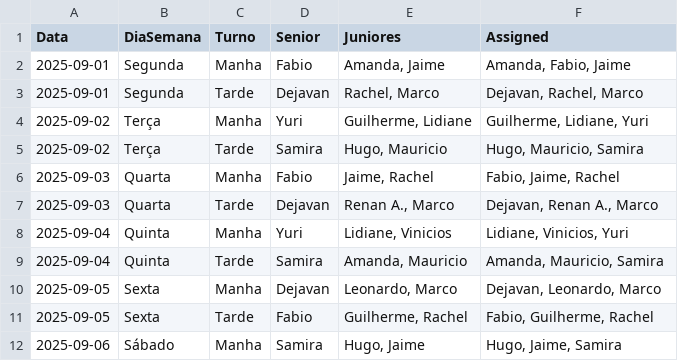
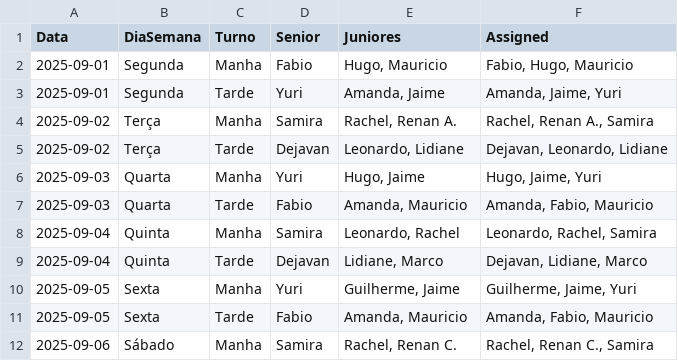
Before and after one commit to CaioFBraida/PO_Imobiliaria, a CSV file: escala_mes.csv, drawn as a sheet; only a part is shown; the diff covers the shown part only.

```diff
--- a/escala_mes.csv
+++ b/escala_mes.csv
@@ -1,12 +1,12 @@
 Data,DiaSemana,Turno,Senior,Juniores,Assigned
-2025-09-01,Segunda,Manha,Fabio,"Amanda, Jaime","Amanda, Fabio, Jaime"
-2025-09-01,Segunda,Tarde,Dejavan,"Rachel, Marco","Dejavan, Rachel, Marco"
-2025-09-02,Terça,Manha,Yuri,"Guilherme, Lidiane","Guilherme, Lidiane, Yuri"
-2025-09-02,Terça,Tarde,Samira,"Hugo, Mauricio","Hugo, Mauricio, Samira"
-2025-09-03,Quarta,Manha,Fabio,"Jaime, Rachel","Fabio, Jaime, Rachel"
-2025-09-03,Quarta,Tarde,Dejavan,"Renan A., Marco","Dejavan, Renan A., Marco"
-2025-09-04,Quinta,Manha,Yuri,"Lidiane, Vinicios","Lidiane, Vinicios, Yuri"
-2025-09-04,Quinta,Tarde,Samira,"Amanda, Mauricio","Amanda, Mauricio, Samira"
-2025-09-05,Sexta,Manha,Dejavan,"Leonardo, Marco","Dejavan, Leonardo, Marco"
-2025-09-05,Sexta,Tarde,Fabio,"Guilherme, Rachel","Fabio, Guilherme, Rachel"
-2025-09-06,Sábado,Manha,Samira,"Hugo, Jaime","Hugo, Jaime, Samira"
+2025-09-01,Segunda,Manha,Fabio,"Hugo, Mauricio","Fabio, Hugo, Mauricio"
+2025-09-01,Segunda,Tarde,Yuri,"Amanda, Jaime","Amanda, Jaime, Yuri"
+2025-09-02,Terça,Manha,Samira,"Rachel, Renan A.","Rachel, Renan A., Samira"
+2025-09-02,Terça,Tarde,Dejavan,"Leonardo, Lidiane","Dejavan, Leonardo, Lidiane"
+2025-09-03,Quarta,Manha,Yuri,"Hugo, Jaime","Hugo, Jaime, Yuri"
+2025-09-03,Quarta,Tarde,Fabio,"Amanda, Mauricio","Amanda, Fabio, Mauricio"
+2025-09-04,Quinta,Manha,Samira,"Leonardo, Rachel","Leonardo, Rachel, Samira"
+2025-09-04,Quinta,Tarde,Dejavan,"Lidiane, Marco","Dejavan, Lidiane, Marco"
+2025-09-05,Sexta,Manha,Yuri,"Guilherme, Jaime","Guilherme, Jaime, Yuri"
+2025-09-05,Sexta,Tarde,Fabio,"Amanda, Mauricio","Amanda, Fabio, Mauricio"
+2025-09-06,Sábado,Manha,Samira,"Rachel, Renan C.","Rachel, Renan C., Samira"
```
Also changed, not shown: 1 added row, 1 removed row and 94 edited cells elsewhere in this file, visuals/summary_plantao.csv, 5 other files.
